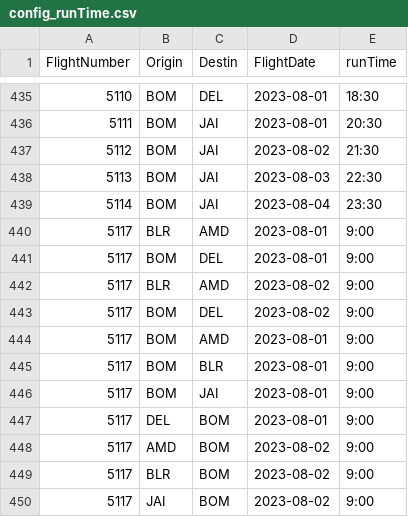
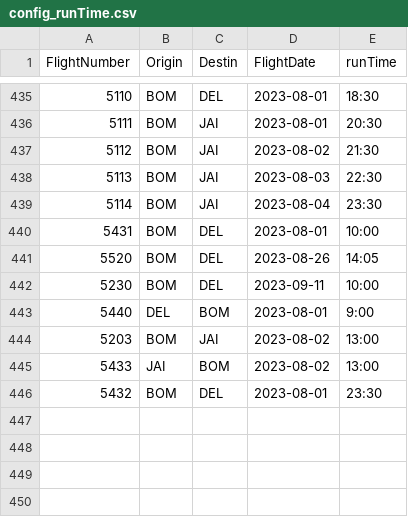
Before and after one commit to vivekbolla123/rm-allocation-serverless-funcs, a CSV file: QPDynamicAllocation/params/data/config_runTime.csv, drawn as a sheet; only a part is shown, gaps mark what is left out.

```diff
--- a/QPDynamicAllocation/params/data/config_runTime.csv
+++ b/QPDynamicAllocation/params/data/config_runTime.csv
@@ -439,12 +439,8 @@
 5114,BOM,JAI,2023-08-04,23:30
-5117,BLR,AMD,2023-08-01,9:00
-5117,BOM,DEL,2023-08-01,9:00
-5117,BLR,AMD,2023-08-02,9:00
-5117,BOM,DEL,2023-08-02,9:00
-5117,BOM,AMD,2023-08-01,9:00
-5117,BOM,BLR,2023-08-01,9:00
-5117,BOM,JAI,2023-08-01,9:00
-5117,DEL,BOM,2023-08-01,9:00
-5117,AMD,BOM,2023-08-02,9:00
-5117,BLR,BOM,2023-08-02,9:00
-5117,JAI,BOM,2023-08-02,9:00
+5431,BOM,DEL,2023-08-01,10:00
+5520,BOM,DEL,2023-08-26,14:05
+5230,BOM,DEL,2023-09-11,10:00
+5440,DEL,BOM,2023-08-01,9:00
+5203,BOM,JAI,2023-08-02,13:00
+5433,JAI,BOM,2023-08-02,13:00
+5432,BOM,DEL,2023-08-01,23:30
```
Also changed, not shown: QPDynamicAllocation/params/data/Bookload.csv, QPDynamicAllocation/params/data/MarketList.csv, 1 other file.
